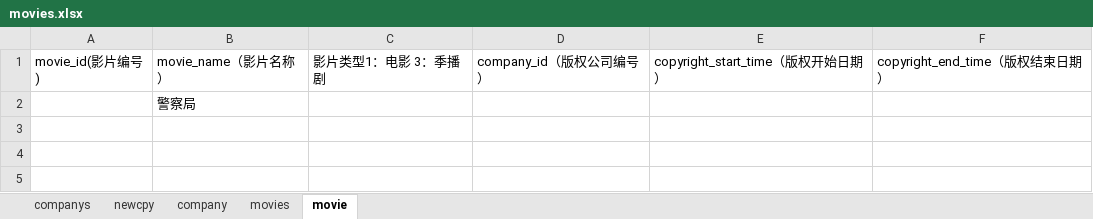
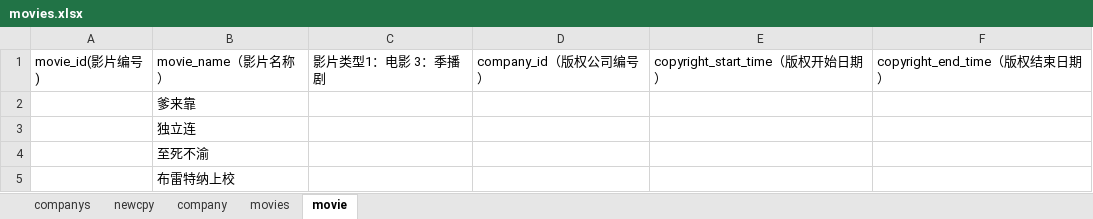
Before and after one commit to pursue-wind/emdb, an Excel workbook: docs/movies.xlsx, sheet movie, drawn as a sheet; values as stored, in another font and other column widths than the file's, no borders; the diff names each change by its address in the sheet, - before the commit and + after, or states it on an @@ line.

Commit message:
update movies.xlsx

```diff
--- a/docs/movies.xlsx (sheet movie)
+++ b/docs/movies.xlsx (sheet movie)
-B2: 警察局
+B2: 爹来靠
+row 3:  | 独立连
+row 4:  | 至死不渝
+row 5:  | 布雷特纳上校
```
